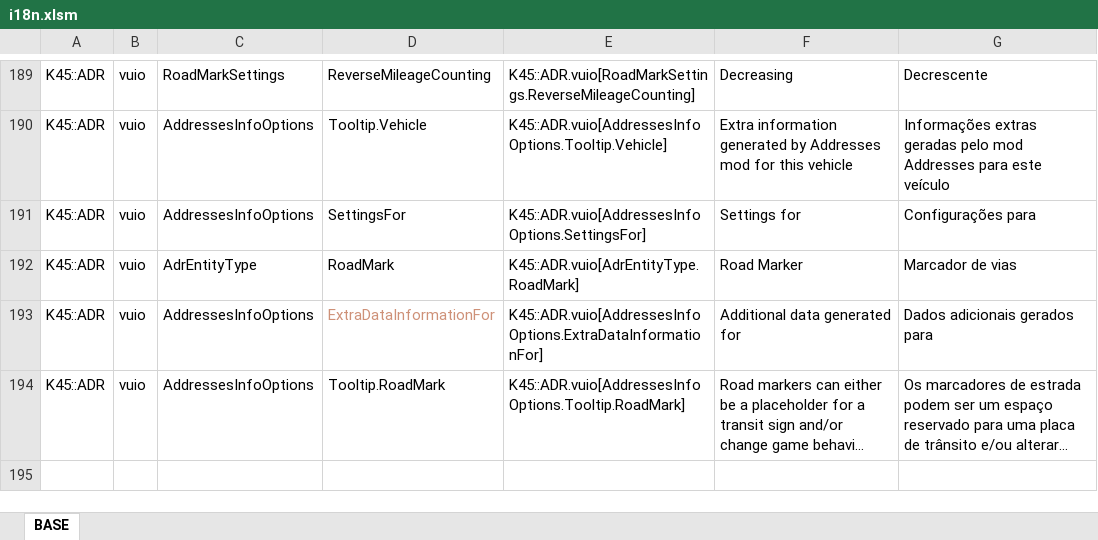
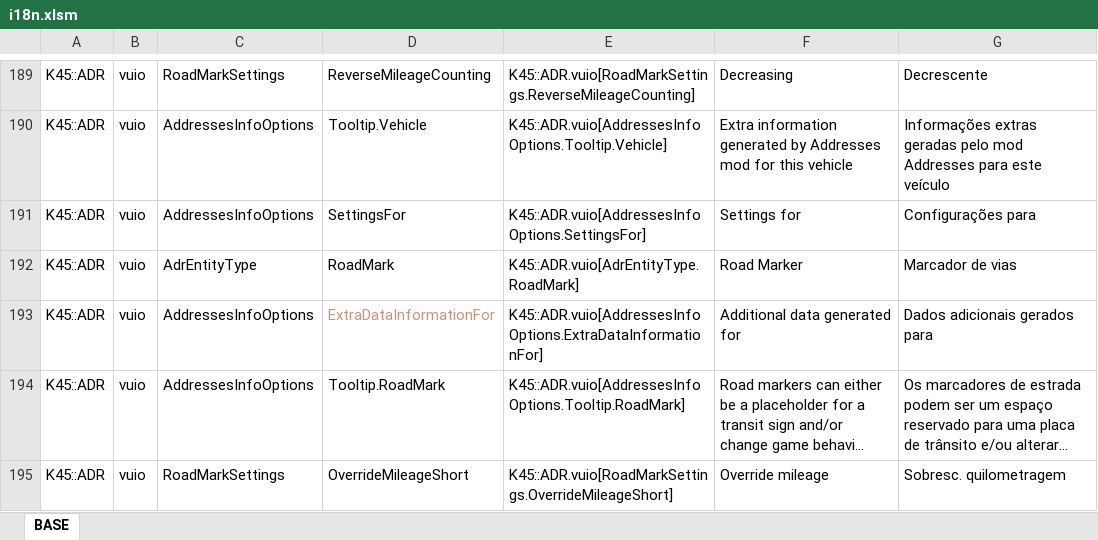
Before and after one commit to klyte45/CS2-AddressesMod, an Excel workbook: BelzontAdr/i18n/i18n.xlsm, sheet BASE, drawn as a sheet; only a part is shown, gaps mark what is left out; long unchanged cells end in …; values as stored, in another font and other column widths than the file's, no borders; the diff names each change by its address in the sheet, - before the commit and + after, or states it on an @@ line.

```diff
--- a/BelzontAdr/i18n/i18n.xlsm (sheet BASE)
+++ b/BelzontAdr/i18n/i18n.xlsm (sheet BASE)
+row 195: K45::ADR | vuio | RoadMarkSettings | OverrideMileageShort | K45::ADR.vuio[RoadMarkSettings.OverrideMileageShort] | Override mileage | Sobresc. quilometragem
```
Also changed, not shown: 19 other files.
